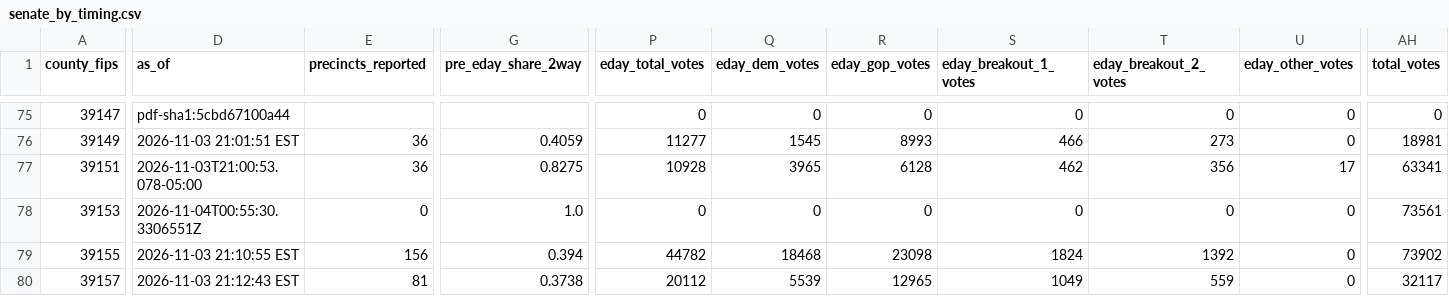
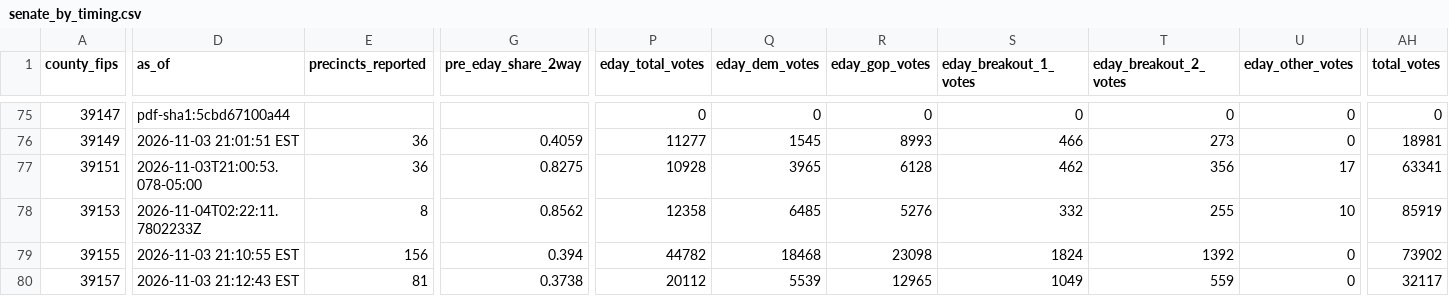
Before and after one commit to dscarvalone/scrapers2026, a CSV file: results/senate_by_timing.csv, drawn as a sheet; only a part is shown, gaps mark what is left out; the diff names each change by its address in the sheet, - before the commit and + after, or states it on an @@ line.

Commit message:
Local results update (statewide) 2026-11-03 21:23 EST

```diff
--- a/results/senate_by_timing.csv
+++ b/results/senate_by_timing.csv
-D78 (as_of): 2026-11-04T00:55:30.3306551Z
+D78 (as_of): 2026-11-04T02:22:11.7802233Z
-E78 (precincts_reported): 0
+E78 (precincts_reported): 8
-G78 (pre_eday_share_2way): 1.0
+G78 (pre_eday_share_2way): 0.8562
-P78 (eday_total_votes): 0
+P78 (eday_total_votes): 12358
-Q78 (eday_dem_votes): 0
+Q78 (eday_dem_votes): 6485
-R78 (eday_gop_votes): 0
+R78 (eday_gop_votes): 5276
-S78 (eday_breakout_1_votes): 0
+S78 (eday_breakout_1_votes): 332
-T78 (eday_breakout_2_votes): 0
+T78 (eday_breakout_2_votes): 255
-U78 (eday_other_votes): 0
+U78 (eday_other_votes): 10
-AH78 (total_votes): 73561
+AH78 (total_votes): 85919
```
